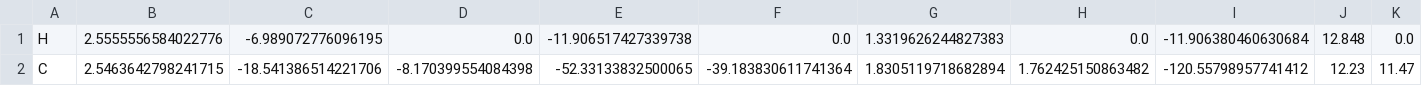
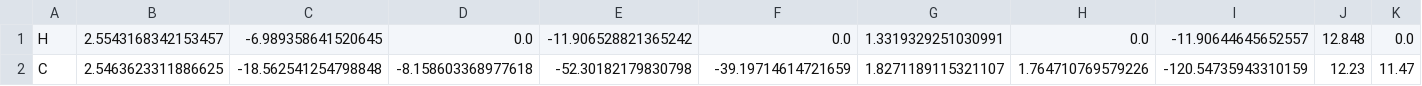
Before and after one commit to BluSteve/STYau122, a CSV file: params.csv, drawn as a sheet; only a part is shown; the diff names each change by its address in the sheet, - before the commit and + after, or states it on an @@ line.

```diff
--- a/params.csv
+++ b/params.csv
-B1: 2.5555556584022776
+B1: 2.5543168342153457
-C1: -6.989072776096195
+C1: -6.989358641520645
-E1: -11.906517427339738
+E1: -11.906528821365242
-G1: 1.3319626244827383
+G1: 1.3319329251030991
-I1: -11.906380460630684
+I1: -11.90644645652557
-B2: 2.5463642798241715
+B2: 2.5463623311886625
-C2: -18.541386514221706
+C2: -18.562541254798848
-D2: -8.170399554084398
+D2: -8.158603368977618
-E2: -52.33133832500065
+E2: -52.30182179830798
-F2: -39.183830611741364
+F2: -39.19714614721659
-G2: 1.8305119718682894
+G2: 1.8271189115321107
-H2: 1.762425150863482
+H2: 1.764710769579226
-I2: -120.55798957741412
+I2: -120.54735943310159
```
Also changed, not shown: 5 other files.
